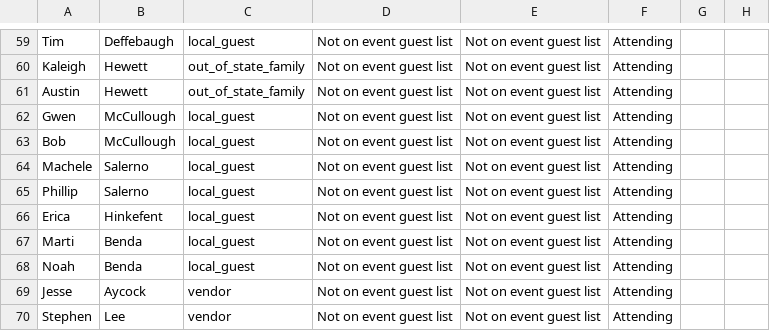
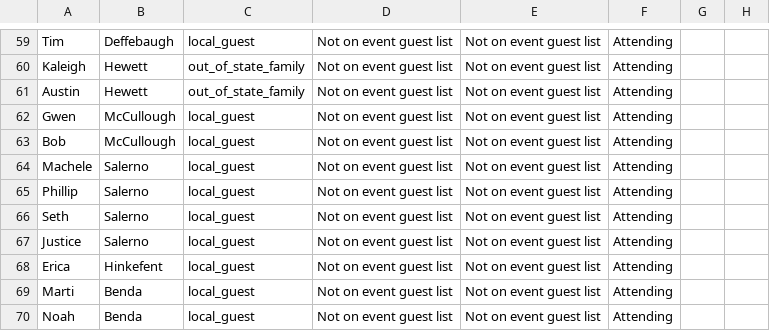
Before and after one commit to judeurban/judeurban.github.io, a CSV file: people.csv, drawn as a sheet; only a part is shown, gaps mark what is left out; the shorter side is filled out with more unchanged rows; the diff names each change by its address in the sheet, - before the commit and + after, or states it on an @@ line.

Commit message:
Update people.csv

```diff
--- a/people.csv
+++ b/people.csv
+row 66: Seth | Salerno | local_guest | Not on event guest list | Not on event guest list | Attending
+row 67: Justice | Salerno | local_guest | Not on event guest list | Not on event guest list | Attending
```
